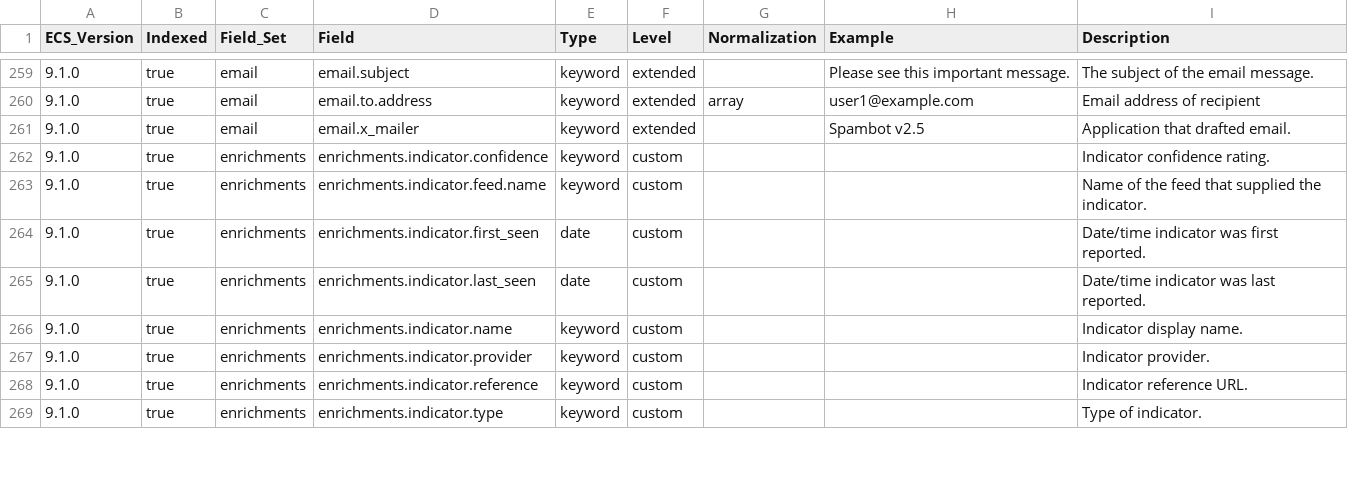
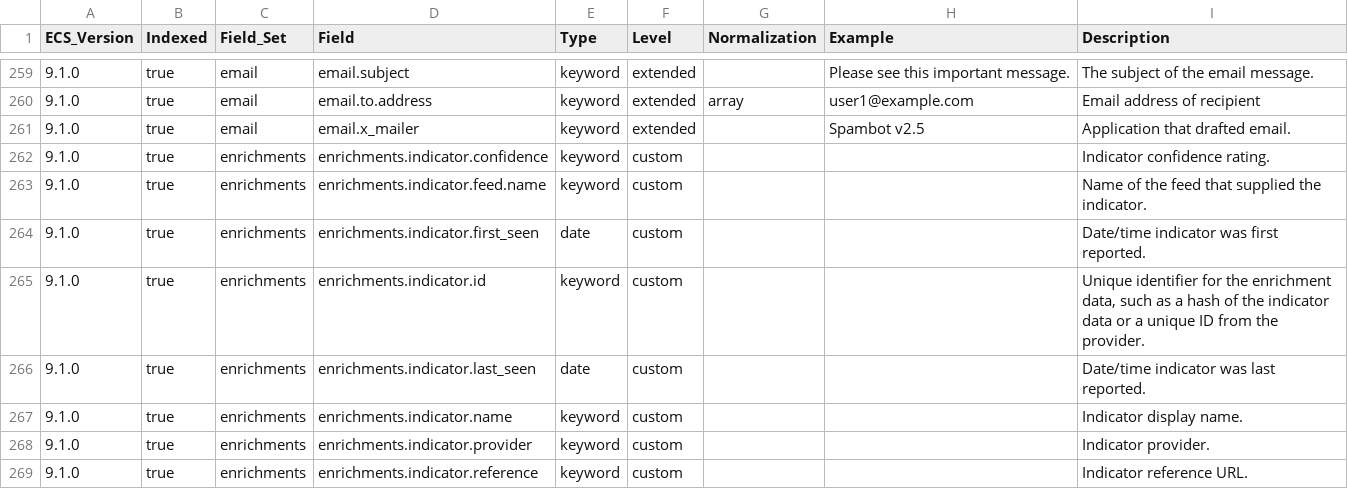
Before and after one commit to wazuh/wazuh-indexer-plugins, a CSV file: wcs/stateless/events/findings/docs/fields.csv, drawn as a sheet; only a part is shown, gaps mark what is left out; the shorter side is filled out with more unchanged rows; the diff covers the shown part only; the diff names each change by its address in the sheet, - before the commit and + after, or states it on an @@ line.

```diff
--- a/wcs/stateless/events/findings/docs/fields.csv
+++ b/wcs/stateless/events/findings/docs/fields.csv
+row 265: 9.1.0 | true | enrichments | enrichments.indicator.id | keyword | custom |  |  | Unique identifier for the enrichment data, such as a hash of the indicator data or a unique ID from the provider.
```
Also changed, not shown: 12 added rows elsewhere in this file, wcs/stateless/events/main/docs/fields.csv, 6 other files.
